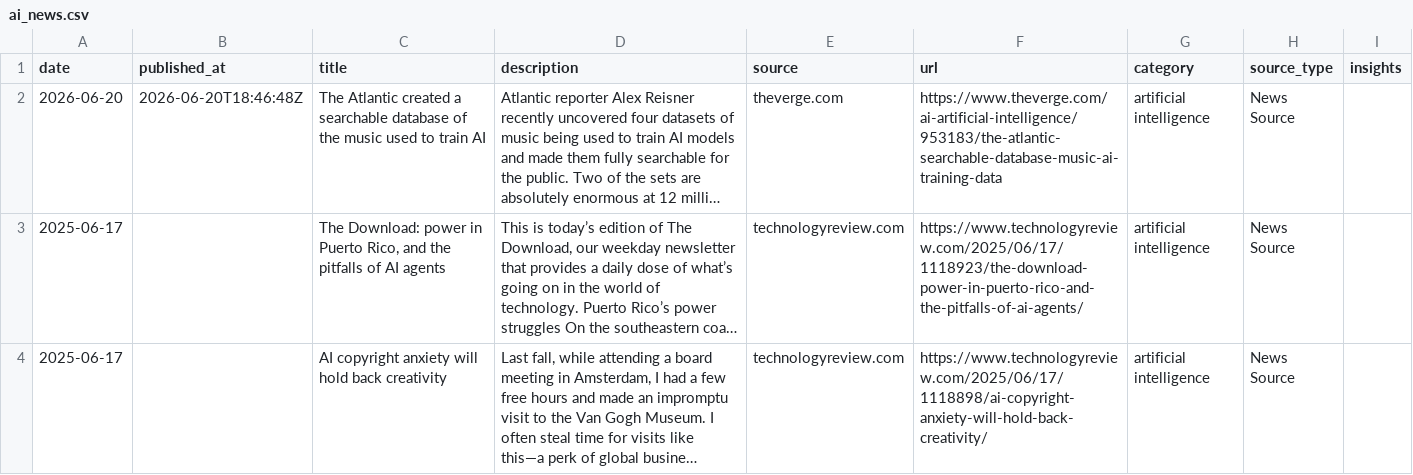
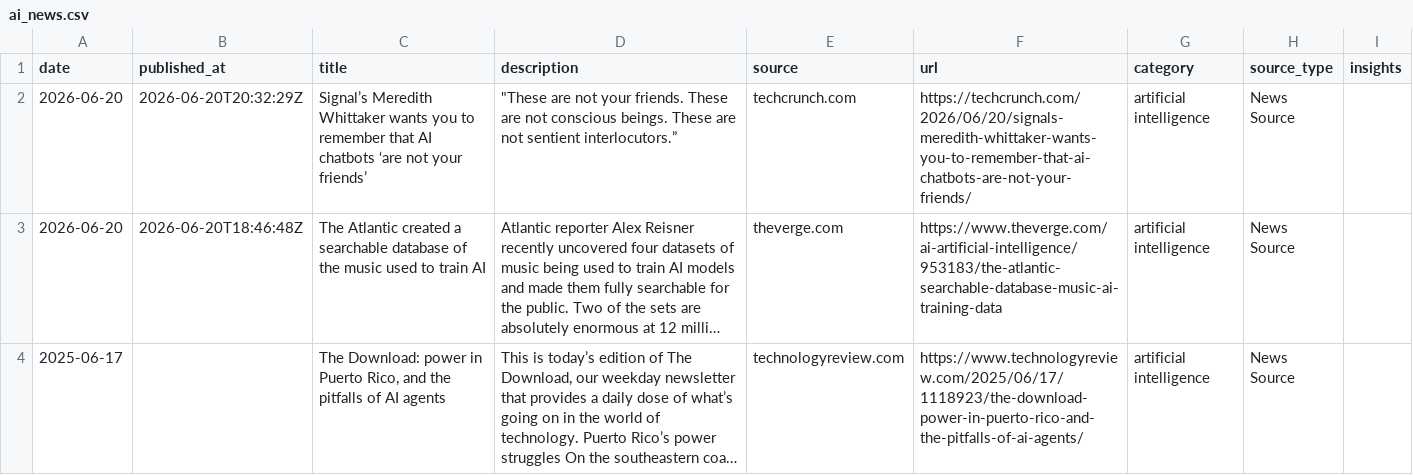
Before and after one commit to StevieSimsII/AiNewsDaily, a CSV file: docs/data/ai_news.csv, drawn as a sheet; only a part is shown; the shorter side is filled out with more unchanged rows; long unchanged cells end in …; the diff names each change by its address in the sheet, - before the commit and + after, or states it on an @@ line.

```diff
--- a/docs/data/ai_news.csv
+++ b/docs/data/ai_news.csv
+row 2: 2026-06-20 | 2026-06-20T20:32:29Z | Signal’s Meredith Whittaker wants you to remember that AI chatbots ‘are not your friends’ | "These are not your friends. These are not conscious beings. These are not sentient interlocutors.” | techcrunch.com | https://techcrunch.com/2026/06/20/signals-meredith-whittaker-wants-you-to-remember-that-ai-chatbots-are-not-your-friends/ | artificial intelligence | News Source
```
Also changed, not shown: 4 other files.
